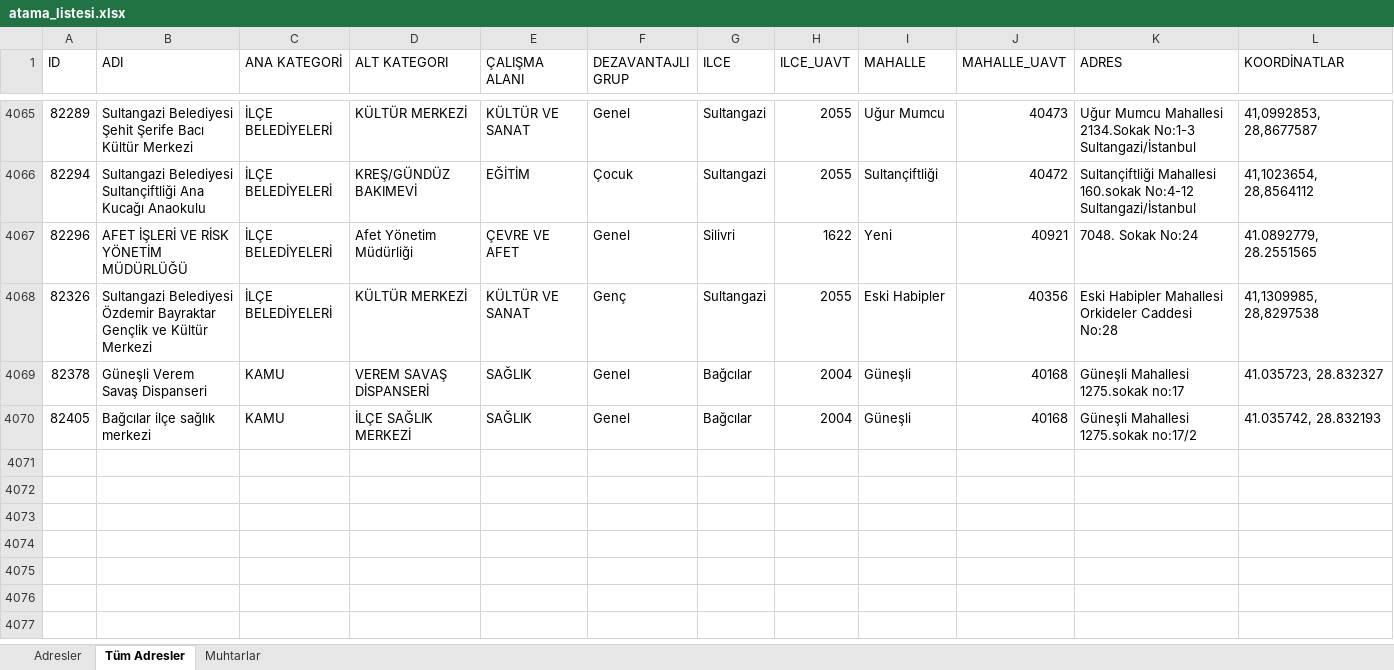
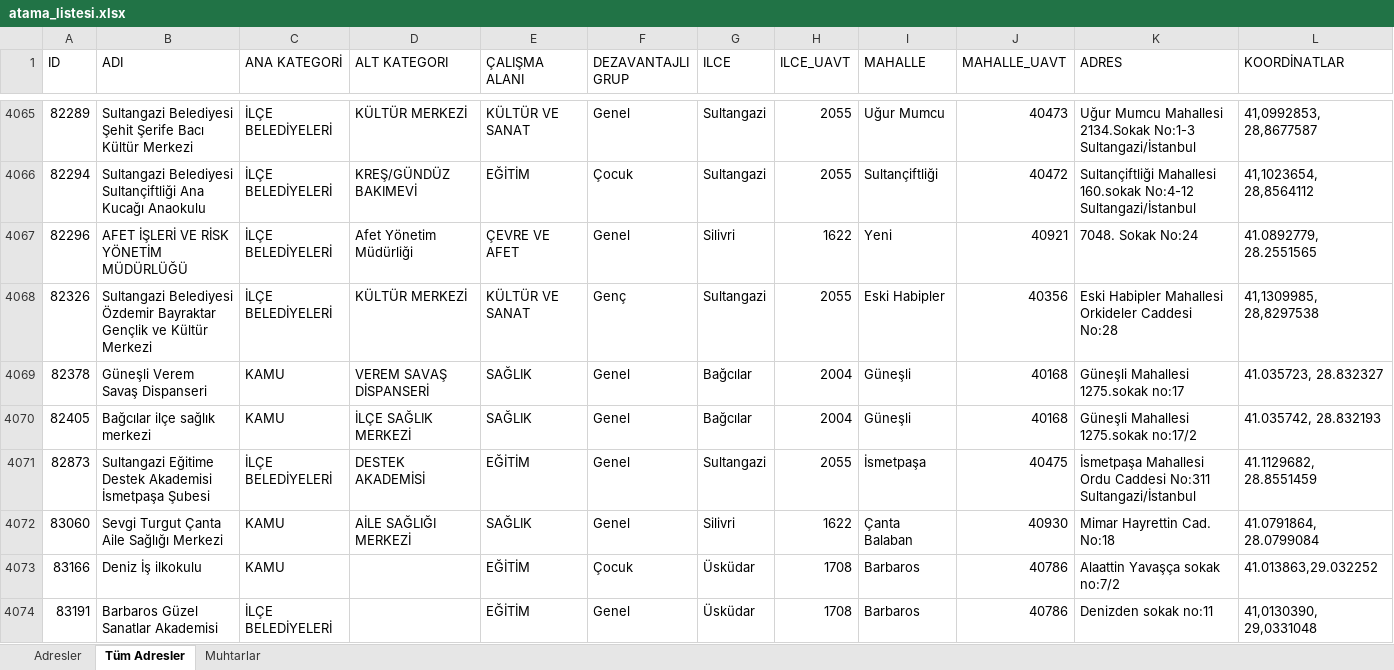
Before and after one commit to sosyalhizmet/sosyalrisk, an Excel workbook: atama_listesi/atama_listesi.xlsx, sheet Tüm Adresler, drawn as a sheet; only a part is shown, gaps mark what is left out; values as stored, in another font and other column widths than the file's, no borders; the diff names each change by its address in the sheet, - before the commit and + after, or states it on an @@ line.

```diff
--- a/atama_listesi/atama_listesi.xlsx (sheet Tüm Adresler)
+++ b/atama_listesi/atama_listesi.xlsx (sheet Tüm Adresler)
+row 4071: 82873 | Sultangazi Eğitime Destek Akademisi İsmetpaşa Şubesi | İLÇE BELEDİYELERİ | DESTEK AKADEMİSİ | EĞİTİM | Genel | Sultangazi | 2055 | İsmetpaşa | 40475 | İsmetpaşa Mahallesi Ordu Caddesi No:311 Sultangazi/İstanbul | 41.1129682, 28.8551459
+row 4072: 83060 | Sevgi Turgut Çanta Aile Sağlığı Merkezi | KAMU | AİLE SAĞLIĞI MERKEZİ | SAĞLIK | Genel | Silivri | 1622 | Çanta Balaban | 40930 | Mimar Hayrettin Cad. No:18 | 41.0791864, 28.0799084
+row 4073: 83166 | Deniz İş ilkokulu | KAMU |  | EĞİTİM | Çocuk | Üsküdar | 1708 | Barbaros | 40786 | Alaattin Yavaşça sokak no:7/2 | 41.013863,29.032252
+row 4074: 83191 | Barbaros Güzel Sanatlar Akademisi | İLÇE BELEDİYELERİ |  | EĞİTİM | Genel | Üsküdar | 1708 | Barbaros | 40786 | Denizden sokak no:11 | 41,0130390, 29,0331048
```
Also changed, not shown: sheet Adresler.
